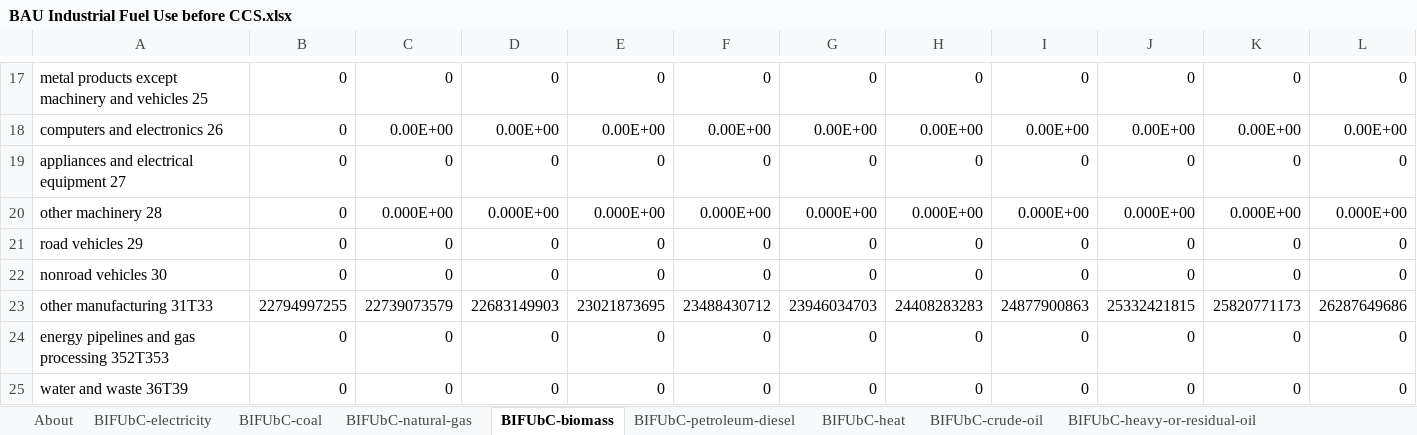
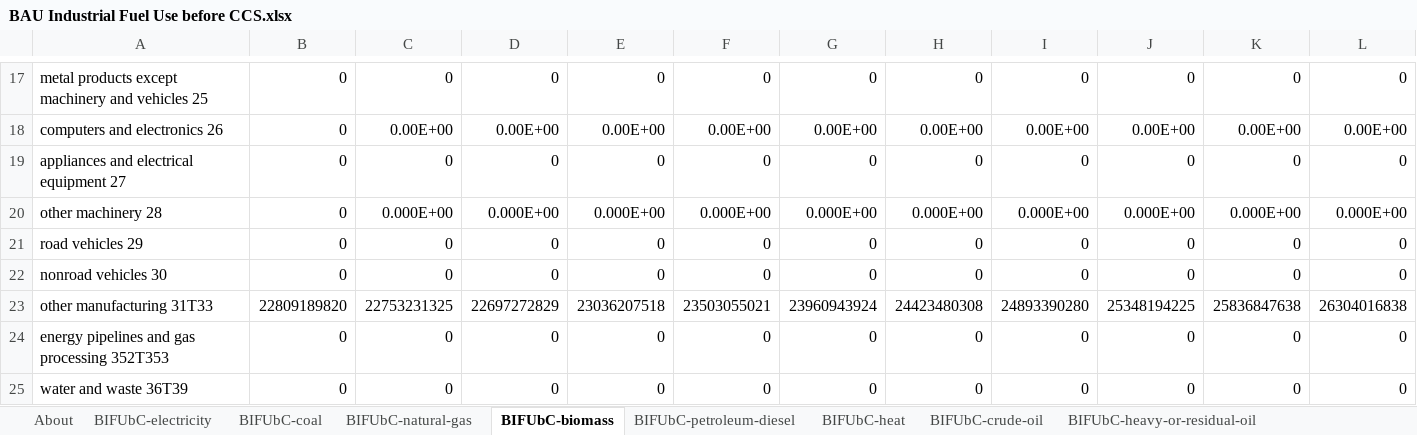
Before and after one commit to EnergyInnovation/eps-southdakota, an Excel workbook: InputData/indst/BIFUbC/BAU Industrial Fuel Use before CCS.xlsx, sheet BIFUbC-biomass, drawn as a sheet; only a part is shown, gaps mark what is left out; values as stored, in another font and other column widths than the file's, no borders; removed rows and columns are numbered as before the commit, all else as after; rows hold the shown columns only; the diff covers the shown part only; the diff names each change by its address in the sheet, - before the commit and + after, or states it on an @@ line.

```diff
--- a/InputData/indst/BIFUbC/BAU Industrial Fuel Use before CCS.xlsx (sheet BIFUbC-biomass)
+++ b/InputData/indst/BIFUbC/BAU Industrial Fuel Use before CCS.xlsx (sheet BIFUbC-biomass)
-row 23: other manufacturing 31T33 | 22794997255 | 22739073579 | 22683149903 | 23021873695 | 23488430712 | 23946034703 | 24408283283 | 24877900863 | 25332421815 | 25820771173 | 26287649686
+row 23: other manufacturing 31T33 | 22809189820 | 22753231325 | 22697272829 | 23036207518 | 23503055021 | 23960943924 | 24423480308 | 24893390280 | 25348194225 | 25836847638 | 26304016838
```
Also changed, not shown: 8 added rows, 8 removed rows and 30 edited cells elsewhere in this sheet, sheet BIFUbC-natural-gas, sheet BIFUbC-electricity, sheet BIFUbC-petroleum-diesel, sheet BIFUbC-coal, 24 other files.
